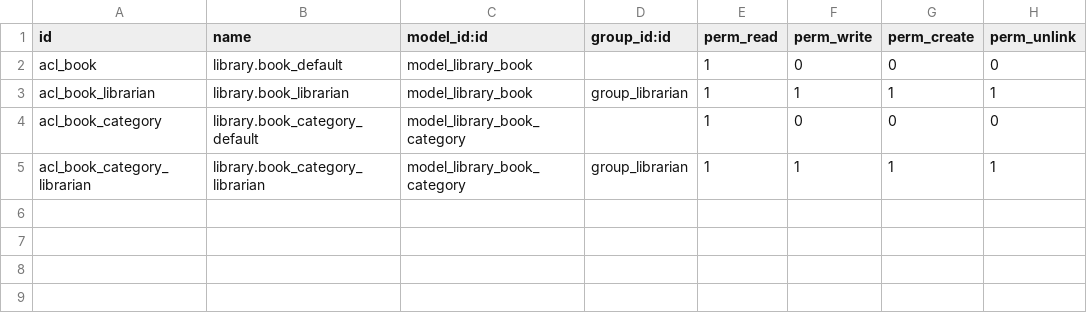
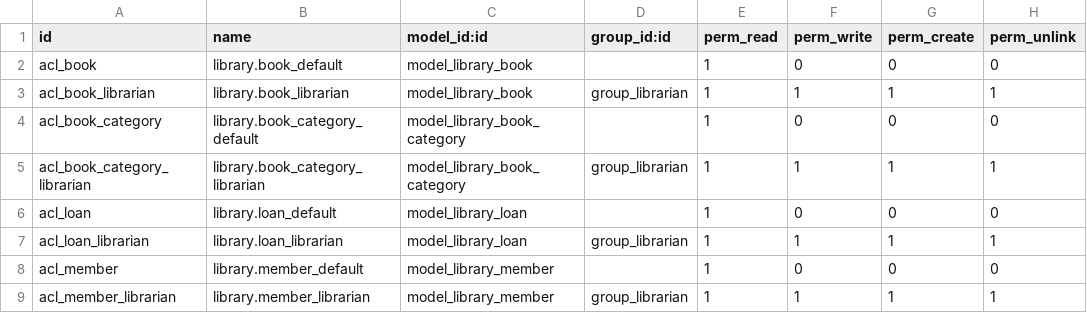
Before and after one commit to A18AlejandroDV/odooEjercicios, a CSV file: Chapter06/r6_search_on_model/my_library/security/ir.model.access.csv, drawn as a sheet; the diff names each change by its address in the sheet, - before the commit and + after, or states it on an @@ line.

Commit message:
Practica_modelos_2 version estable

```diff
--- a/Chapter06/r6_search_on_model/my_library/security/ir.model.access.csv
+++ b/Chapter06/r6_search_on_model/my_library/security/ir.model.access.csv
+row 6: acl_loan | library.loan_default | model_library_loan |  | 1 | 0 | 0 | 0
+row 7: acl_loan_librarian | library.loan_librarian | model_library_loan | group_librarian | 1 | 1 | 1 | 1
+row 8: acl_member | library.member_default | model_library_member |  | 1 | 0 | 0 | 0
+row 9: acl_member_librarian | library.member_librarian | model_library_member | group_librarian | 1 | 1 | 1 | 1
```
Also changed, not shown: 2 other files.
